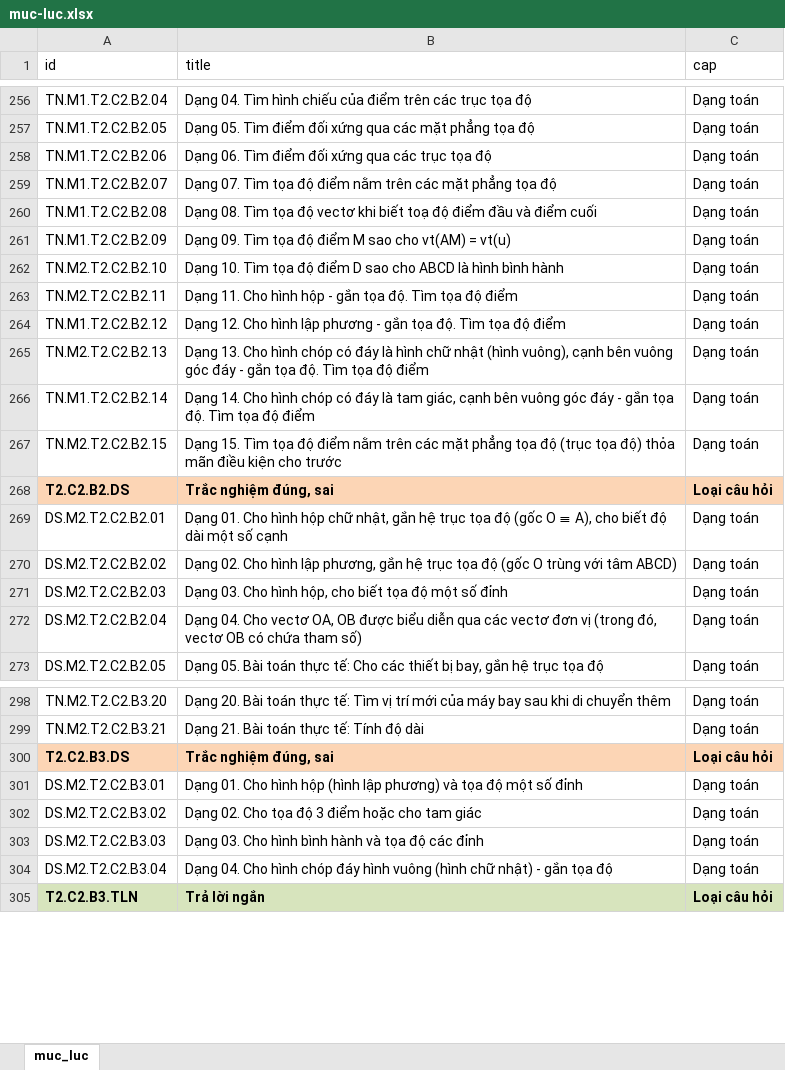
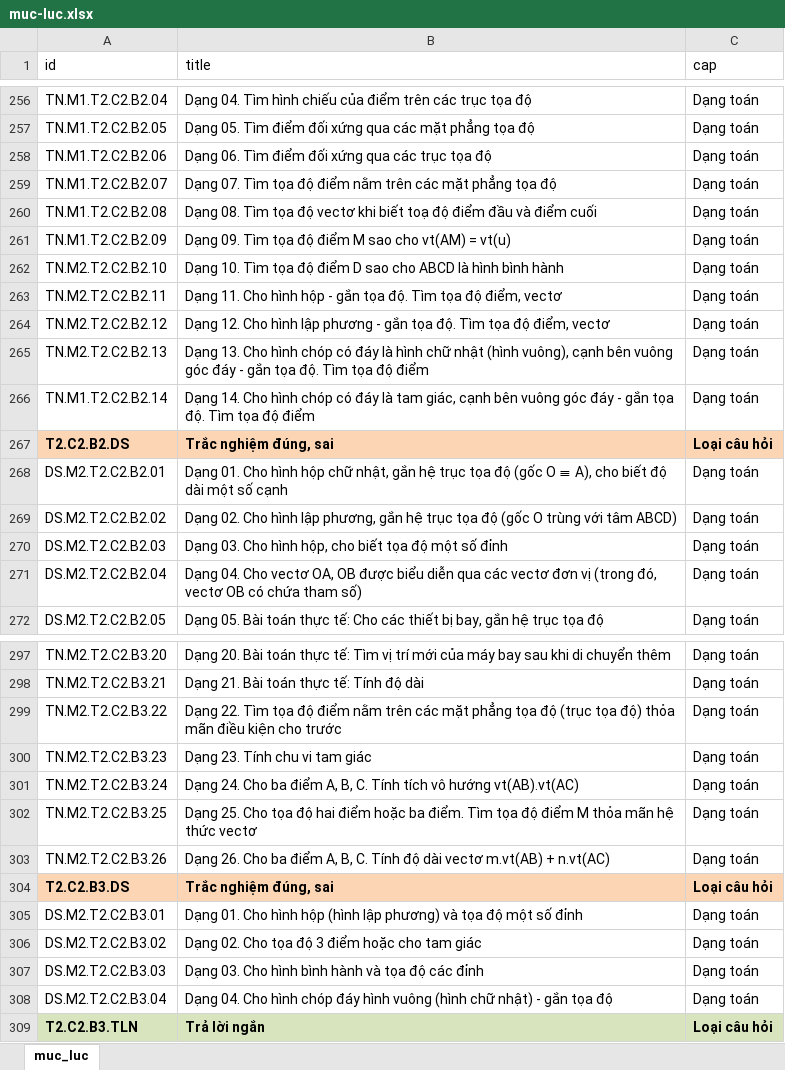
Before and after one commit to ntbinhnguyen/latex-exam-manager, an Excel workbook: frontend/public/muc-luc.xlsx, sheet muc_luc, drawn as a sheet; only a part is shown, gaps mark what is left out; values as stored, in another font and other column widths than the file's, no borders; conditional formats not drawn; removed rows and columns are numbered as before the commit, all else as after; the diff names each change by its address in the sheet, - before the commit and + after, or states it on an @@ line.

```diff
--- a/frontend/public/muc-luc.xlsx (sheet muc_luc)
+++ b/frontend/public/muc-luc.xlsx (sheet muc_luc)
-B263 (title): …tọa độ điểm
+B263 (title): …tọa độ điểm, vectơ
-A264 (id): TN.M1.T2.C2.B2.12
+A264 (id): TN.M2.T2.C2.B2.12
-B264 (title): …tọa độ điểm
+B264 (title): …tọa độ điểm, vectơ
-row 267: TN.M2.T2.C2.B2.15 | Dạng 15. Tìm tọa độ điểm nằm trên các mặt phẳng tọa độ (trục tọa độ) thỏa mãn điều kiện cho trước | Dạng toán
+row 299: TN.M2.T2.C2.B3.22 | Dạng 22. Tìm tọa độ điểm nằm trên các mặt phẳng tọa độ (trục tọa độ) thỏa mãn điều kiện cho trước | Dạng toán
+row 300: TN.M2.T2.C2.B3.23 | Dạng 23. Tính chu vi tam giác | Dạng toán
+row 301: TN.M2.T2.C2.B3.24 | Dạng 24. Cho ba điểm A, B, C. Tính tích vô hướng vt(AB).vt(AC) | Dạng toán
+row 302: TN.M2.T2.C2.B3.25 | Dạng 25. Cho tọa độ hai điểm hoặc ba điểm. Tìm tọa độ điểm M thỏa mãn hệ thức vectơ | Dạng toán
+row 303: TN.M2.T2.C2.B3.26 | Dạng 26. Cho ba điểm A, B, C. Tính độ dài vectơ m.vt(AB) + n.vt(AC) | Dạng toán
```
Also changed, not shown: 1 other file.
